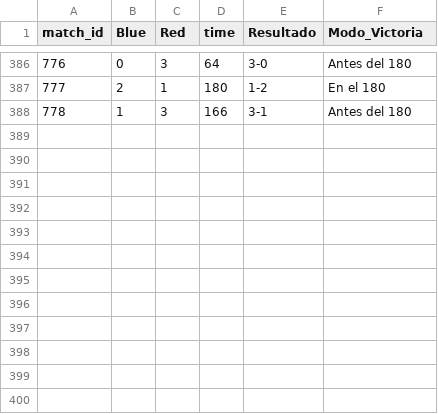
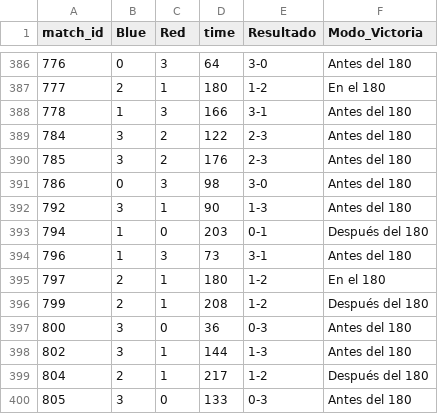
Before and after one commit to manoloBengo/haxball-ai, a CSV file: modelado/filtered_data/valid_matches_with_results_filtered_2.csv, drawn as a sheet; only a part is shown, gaps mark what is left out.

```diff
--- a/modelado/filtered_data/valid_matches_with_results_filtered_2.csv
+++ b/modelado/filtered_data/valid_matches_with_results_filtered_2.csv
@@ -388 +388,13 @@ match_id,Blue,Red,time,Resultado,Modo_Victoria
 778,1,3,166,3-1,Antes del 180
+784,3,2,122,2-3,Antes del 180
+785,3,2,176,2-3,Antes del 180
+786,0,3,98,3-0,Antes del 180
+792,3,1,90,1-3,Antes del 180
+794,1,0,203,0-1,Después del 180
+796,1,3,73,3-1,Antes del 180
+797,2,1,180,1-2,En el 180
+799,2,1,208,1-2,Después del 180
+800,3,0,36,0-3,Antes del 180
+802,3,1,144,1-3,Antes del 180
+804,2,1,217,1-2,Después del 180
+805,3,0,133,0-3,Antes del 180
```
Also changed, not shown: modelado/filtered_data/data_goles_filtered.csv, modelado/filtered_data/data_goles_filtered_ticksRounded.csv, 2 other files.
